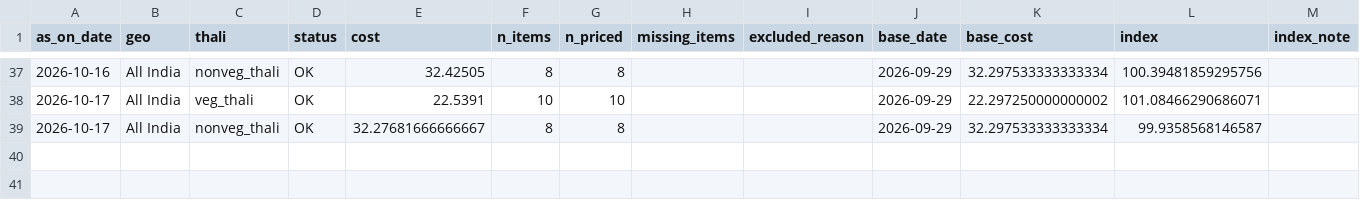
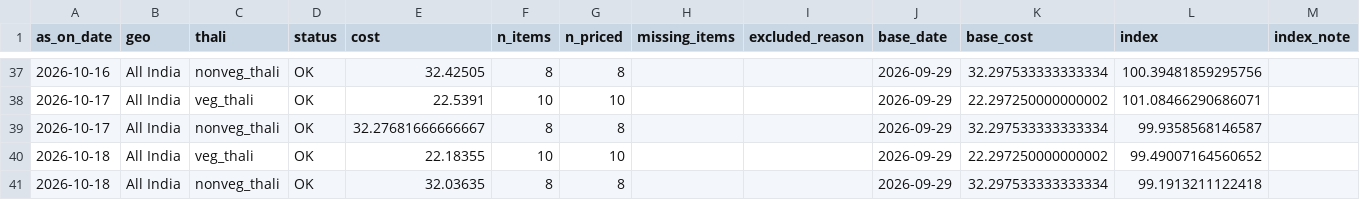
Before and after one commit to shreyasinha1502/thali-flation-index, a CSV file: data/processed/index/thali_index.csv, drawn as a sheet; only a part is shown, gaps mark what is left out; the diff names each change by its address in the sheet, - before the commit and + after, or states it on an @@ line.

```diff
--- a/data/processed/index/thali_index.csv
+++ b/data/processed/index/thali_index.csv
+row 40: 2026-10-18 | All India | veg_thali | OK | 22.18355 | 10 | 10 |  |  | 2026-09-29 | 22.297250000000002 | 99.49007164560652
+row 41: 2026-10-18 | All India | nonveg_thali | OK | 32.03635 | 8 | 8 |  |  | 2026-09-29 | 32.297533333333334 | 99.1913211122418
```
Also changed, not shown: data/processed/index/components.csv, data/processed/index/dq_panel.csv, 5 other files.
